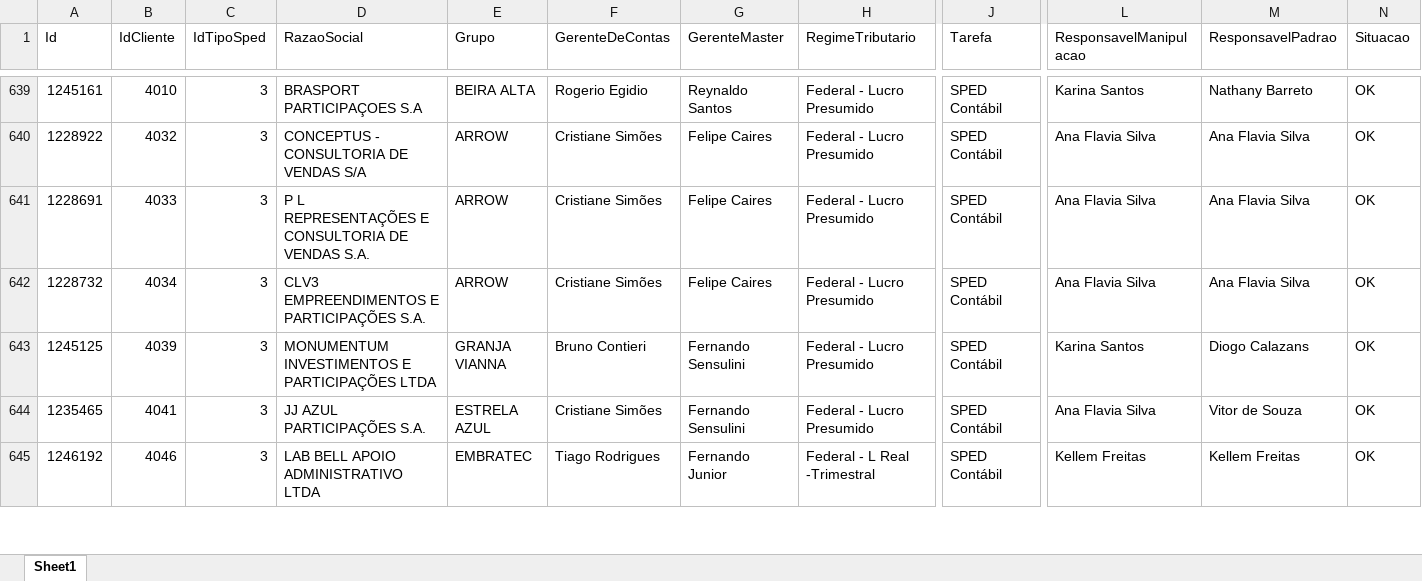
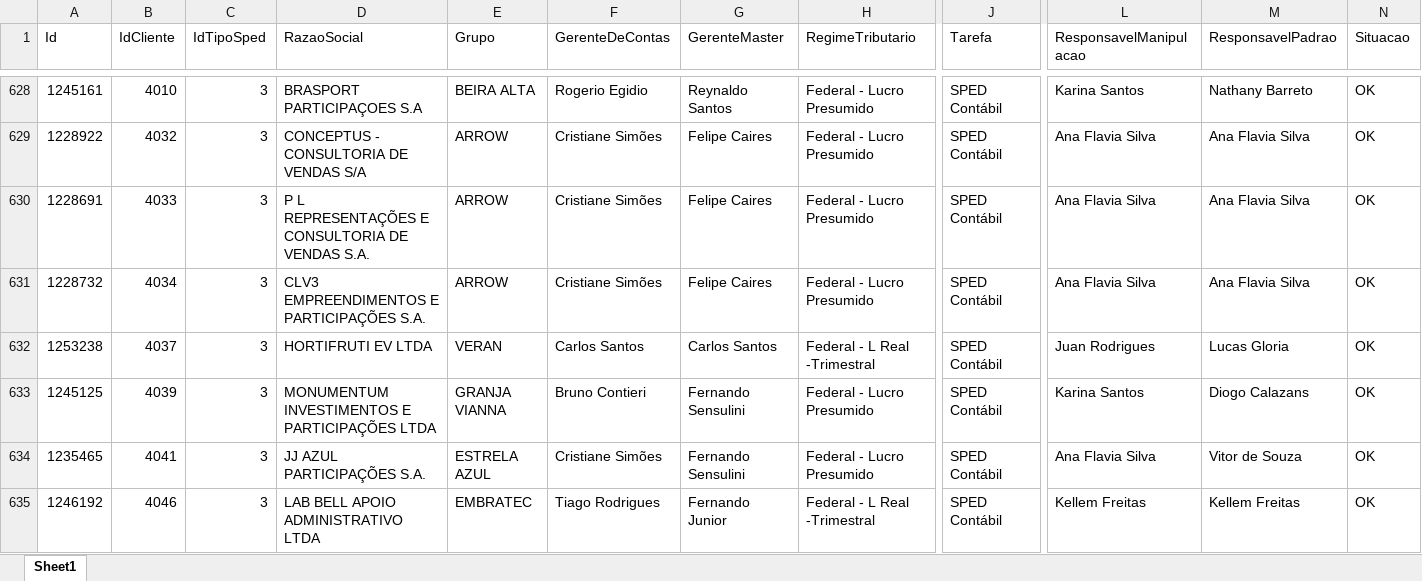
Before and after one commit to Controladoria-MG/Controle-de-SPED, an Excel workbook: data/base_formatada/Base.xlsx, sheet Sheet1, drawn as a sheet; only a part is shown, gaps mark what is left out; values as stored, in another font and other column widths than the file's, no borders; table styles not drawn; rows hold the shown columns only; the diff covers the shown part only; the diff names each change by its address in the sheet, - before the commit and + after, or states it on an @@ line.

```diff
--- a/data/base_formatada/Base.xlsx (sheet Sheet1)
+++ b/data/base_formatada/Base.xlsx (sheet Sheet1)
+row 632: 1253238 | 4037 | 3 | HORTIFRUTI EV LTDA | VERAN | Carlos Santos | Carlos Santos | Federal - L Real -Trimestral | SPED Contábil | Juan Rodrigues | Lucas Gloria | OK
```
Also changed, not shown: 25 added rows and 26 removed rows elsewhere in this sheet, 1 other file.
